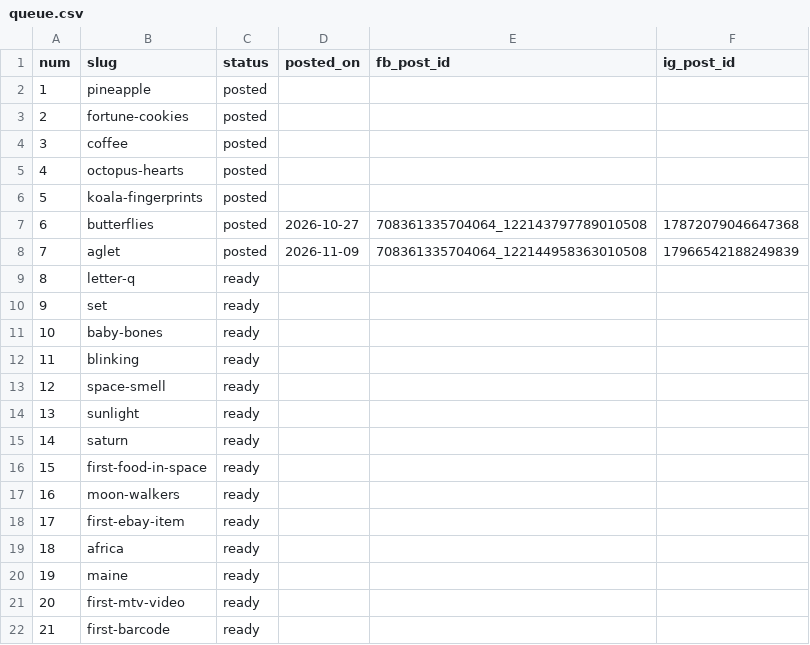
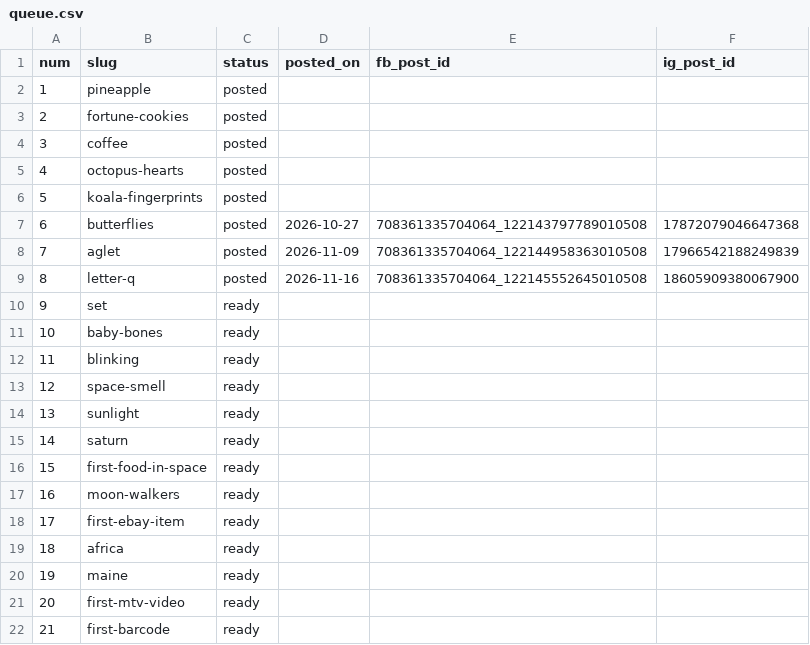
Before and after one commit to reefsluggas/gcgn-qotw, a CSV file: queue.csv, drawn as a sheet.

```diff
--- a/queue.csv
+++ b/queue.csv
@@ -8,3 +8,3 @@ num,slug,status,posted_on,fb_post_id,ig_post_id
 7,aglet,posted,2026-11-09,708361335704064_122144958363010508,17966542188249839
-8,letter-q,ready,,,
+8,letter-q,posted,2026-11-16,708361335704064_122145552645010508,18605909380067900
 9,set,ready,,,
```
Also changed, not shown: log.csv.
